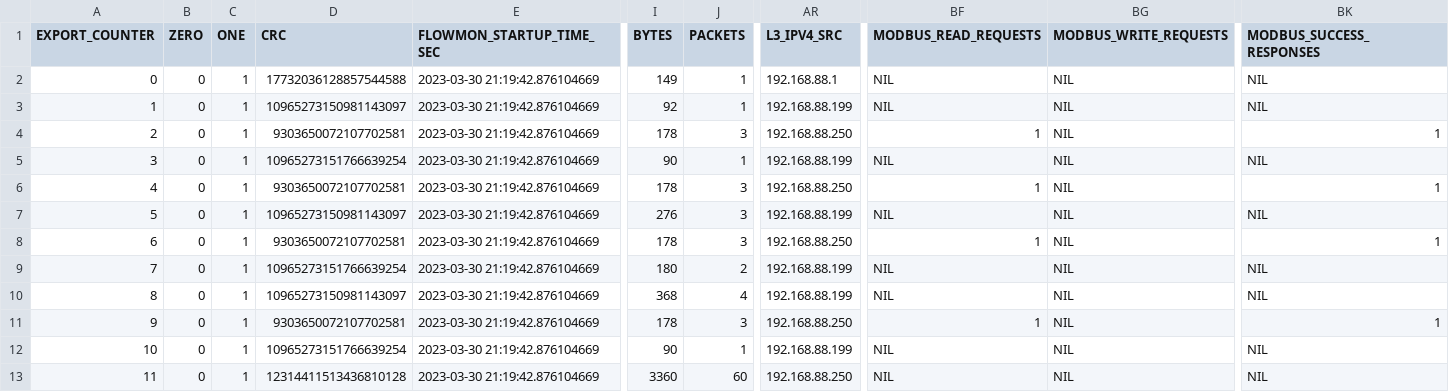
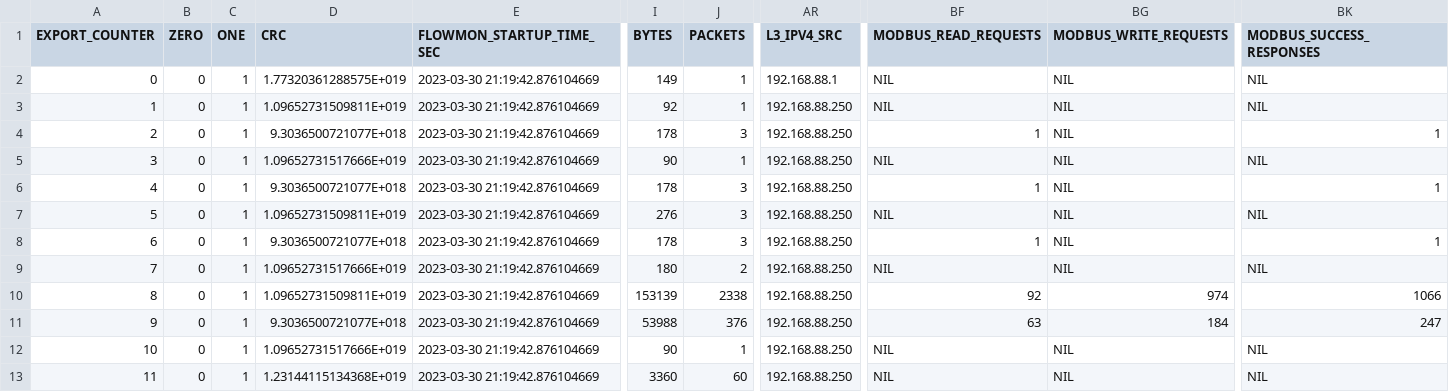
Before and after one commit to jakubKuznik/bachelor-source-codes, a CSV file: anomaly-detection/data.csv/replay.csv, drawn as a sheet; only a part is shown, gaps mark what is left out; the diff covers the shown part only; the diff names each change by its address in the sheet, - before the commit and + after, or states it on an @@ line.

```diff
--- a/anomaly-detection/data.csv/replay.csv
+++ b/anomaly-detection/data.csv/replay.csv
-D2 (CRC): 17732036128857544588
+D2 (CRC): 1.77320361288575E+019
-D3 (CRC): 10965273150981143097
+D3 (CRC): 1.09652731509811E+019
-AR3 (L3_IPV4_SRC): 192.168.88.199
+AR3 (L3_IPV4_SRC): 192.168.88.250
-D4 (CRC): 9303650072107702581
+D4 (CRC): 9.3036500721077E+018
-D5 (CRC): 10965273151766639254
+D5 (CRC): 1.09652731517666E+019
-AR5 (L3_IPV4_SRC): 192.168.88.199
+AR5 (L3_IPV4_SRC): 192.168.88.250
-D6 (CRC): 9303650072107702581
+D6 (CRC): 9.3036500721077E+018
-D7 (CRC): 10965273150981143097
+D7 (CRC): 1.09652731509811E+019
-AR7 (L3_IPV4_SRC): 192.168.88.199
+AR7 (L3_IPV4_SRC): 192.168.88.250
-D8 (CRC): 9303650072107702581
+D8 (CRC): 9.3036500721077E+018
-D9 (CRC): 10965273151766639254
+D9 (CRC): 1.09652731517666E+019
-AR9:AR10 (L3_IPV4_SRC): 192.168.88.199
+AR9:AR10 (L3_IPV4_SRC): 192.168.88.250
-D10 (CRC): 10965273150981143097
+D10 (CRC): 1.09652731509811E+019
-I10 (BYTES): 368
+I10 (BYTES): 153139
-J10 (PACKETS): 4
+J10 (PACKETS): 2338
-BF10 (MODBUS_READ_REQUESTS): NIL
+BF10 (MODBUS_READ_REQUESTS): 92
-BG10 (MODBUS_WRITE_REQUESTS): NIL
+BG10 (MODBUS_WRITE_REQUESTS): 974
-BK10 (MODBUS_SUCCESS_RESPONSES): NIL
+BK10 (MODBUS_SUCCESS_RESPONSES): 1066
-D11 (CRC): 9303650072107702581
+D11 (CRC): 9.3036500721077E+018
-I11 (BYTES): 178
+I11 (BYTES): 53988
-J11 (PACKETS): 3
+J11 (PACKETS): 376
-BF11 (MODBUS_READ_REQUESTS): 1
+BF11 (MODBUS_READ_REQUESTS): 63
-BG11 (MODBUS_WRITE_REQUESTS): NIL
+BG11 (MODBUS_WRITE_REQUESTS): 184
-BK11 (MODBUS_SUCCESS_RESPONSES): 1
+BK11 (MODBUS_SUCCESS_RESPONSES): 247
-D12 (CRC): 10965273151766639254
+D12 (CRC): 1.09652731517666E+019
-AR12 (L3_IPV4_SRC): 192.168.88.199
+AR12 (L3_IPV4_SRC): 192.168.88.250
-D13 (CRC): 12314411513436810128
+D13 (CRC): 1.23144115134368E+019
```
Also changed, not shown: 170 edited cells elsewhere in this file, anomaly-detection/data.csv/dos.csv, anomaly-detection/data.csv/inject-full-speed.csv, 2 other files.
